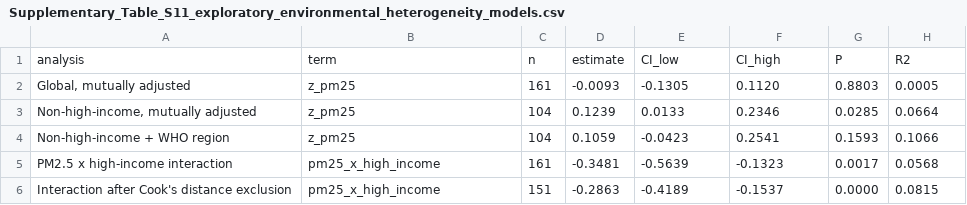
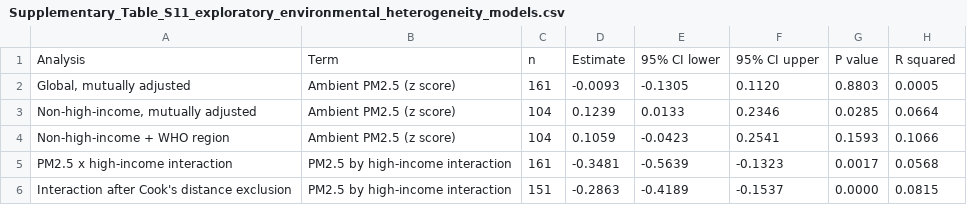
Before and after one commit to ammkkr/women-lung-cancer-equity-surveillance, a CSV file: results/Supplementary_Table_S11_exploratory_environmental_heterogeneity_models.csv, drawn as a sheet.

```diff
--- a/results/Supplementary_Table_S11_exploratory_environmental_heterogeneity_models.csv
+++ b/results/Supplementary_Table_S11_exploratory_environmental_heterogeneity_models.csv
@@ -1,6 +1,6 @@
-analysis,term,n,estimate,CI_low,CI_high,P,R2
-"Global, mutually adjusted",z_pm25,161,-0.0093,-0.1305,0.1120,0.8803,0.0005
-"Non-high-income, mutually adjusted",z_pm25,104,0.1239,0.0133,0.2346,0.0285,0.0664
-Non-high-income + WHO region,z_pm25,104,0.1059,-0.0423,0.2541,0.1593,0.1066
-PM2.5 x high-income interaction,pm25_x_high_income,161,-0.3481,-0.5639,-0.1323,0.0017,0.0568
-Interaction after Cook's distance exclusion,pm25_x_high_income,151,-0.2863,-0.4189,-0.1537,0.0000,0.0815
+Analysis,Term,n,Estimate,95% CI lower,95% CI upper,P value,R squared
+"Global, mutually adjusted",Ambient PM2.5 (z score),161,-0.0093,-0.1305,0.1120,0.8803,0.0005
+"Non-high-income, mutually adjusted",Ambient PM2.5 (z score),104,0.1239,0.0133,0.2346,0.0285,0.0664
+Non-high-income + WHO region,Ambient PM2.5 (z score),104,0.1059,-0.0423,0.2541,0.1593,0.1066
+PM2.5 x high-income interaction,PM2.5 by high-income interaction,161,-0.3481,-0.5639,-0.1323,0.0017,0.0568
+Interaction after Cook's distance exclusion,PM2.5 by high-income interaction,151,-0.2863,-0.4189,-0.1537,0.0000,0.0815
```
Also changed, not shown: results/Supplementary_Table_S3_item_level_indicator_availability_audit_and_independent_coder_agreement.csv, results/Supplementary_Table_S4_country_and_territory_analytic_frame_membership.csv, 17 other files.
